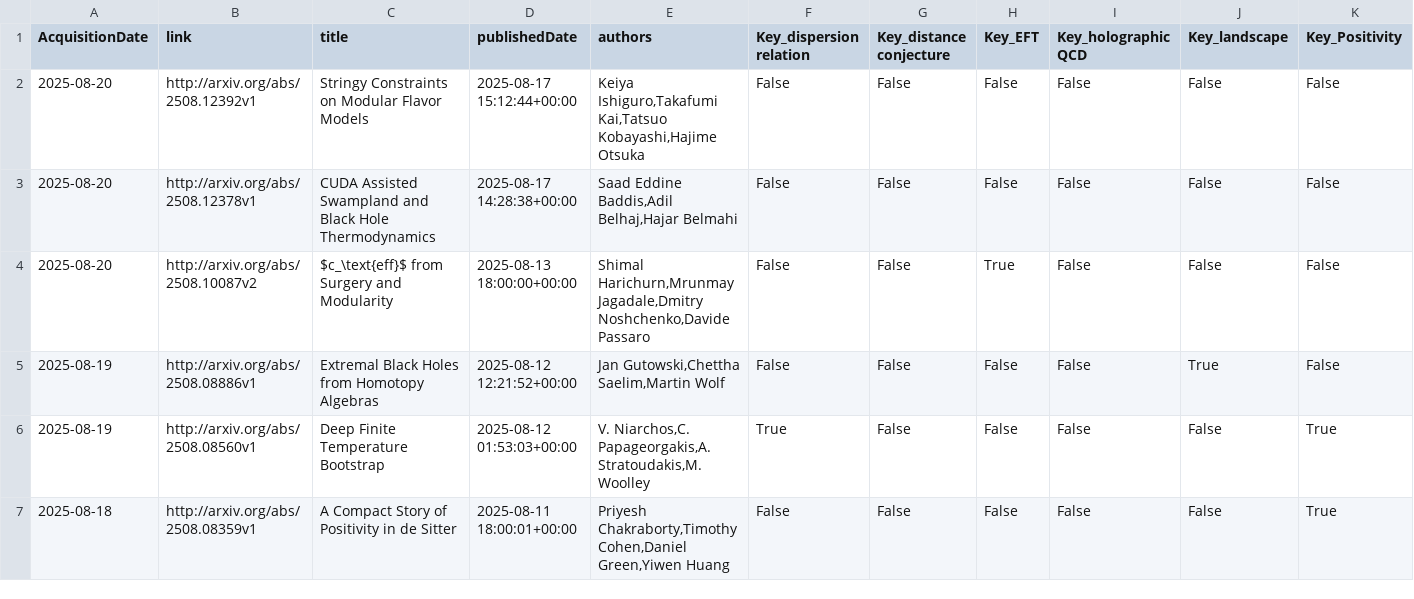
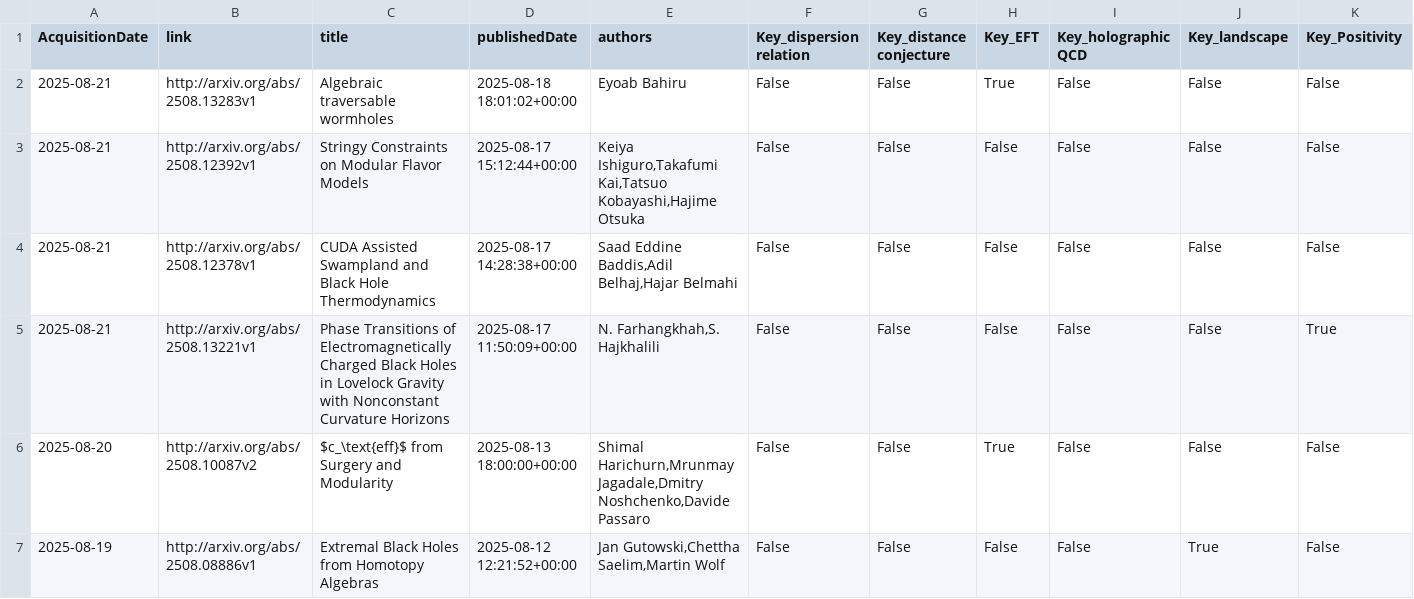
Before and after one commit to kikeda1102/arxiv-checker, a CSV file: log.csv, drawn as a sheet; only a part is shown; the shorter side is filled out with more unchanged rows; addresses are those after the commit; rows hold the shown columns only; the diff names each change by its address in the sheet, - before the commit and + after, or states it on an @@ line.

Commit message:
Auto run by GitHub Actions

```diff
--- a/log.csv
+++ b/log.csv
+row 2: 2025-08-21 | http://arxiv.org/abs/2508.13283v1 | Algebraic traversable wormholes | 2025-08-18 18:01:02+00:00 | Eyoab Bahiru | False | False | True | False | False | False
-A3:A4 (AcquisitionDate): 2025-08-20
+A3:A4 (AcquisitionDate): 2025-08-21
+row 5: 2025-08-21 | http://arxiv.org/abs/2508.13221v1 | Phase Transitions of Electromagnetically Charged Black Holes in Lovelock Gravity with Nonconstant Curvature Horizons | 2025-08-17 11:50:09+00:00 | N. Farhangkhah,S. Hajkhalili | False | False | False | False | False | True
```
